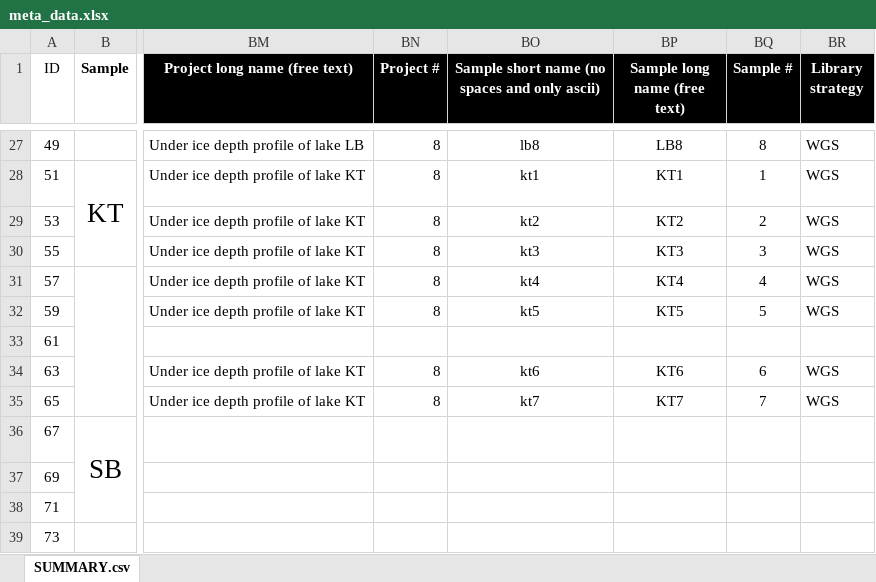
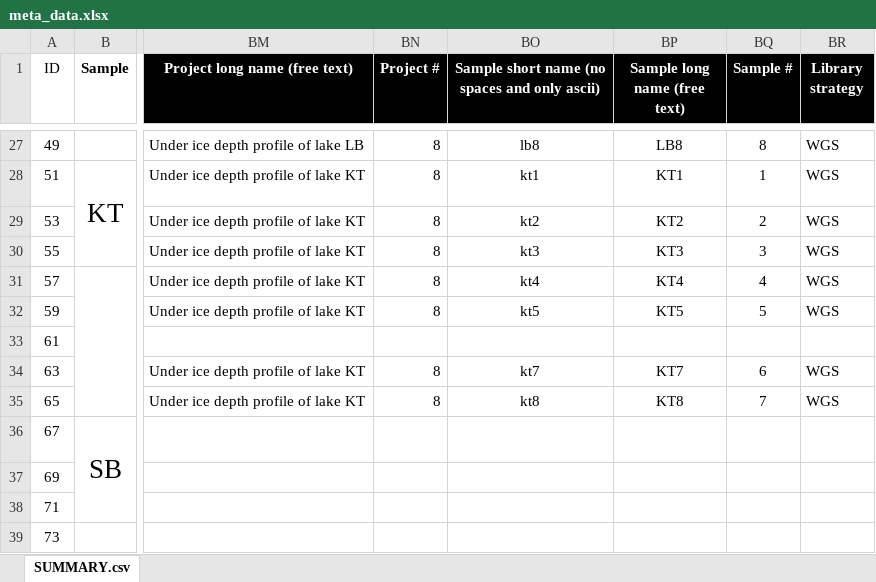
Before and after one commit to xapple/gefes, an Excel workbook: scripts/projects/under_ice/meta_data.xlsx, sheet SUMMARY.csv, drawn as a sheet; only a part is shown, gaps mark what is left out; values as stored, in another font and other column widths than the file's, no borders; conditional formats not drawn; the diff names each change by its address in the sheet, - before the commit and + after, or states it on an @@ line.

```diff
--- a/scripts/projects/under_ice/meta_data.xlsx (sheet SUMMARY.csv)
+++ b/scripts/projects/under_ice/meta_data.xlsx (sheet SUMMARY.csv)
-BO34: kt6
+BO34: kt7
-BP34 (Sample long name (free text)): KT6
+BP34 (Sample long name (free text)): KT7
-BO35: kt7
+BO35: kt8
-BP35 (Sample long name (free text)): KT7
+BP35 (Sample long name (free text)): KT8
```
Also changed, not shown: 5 other files.
